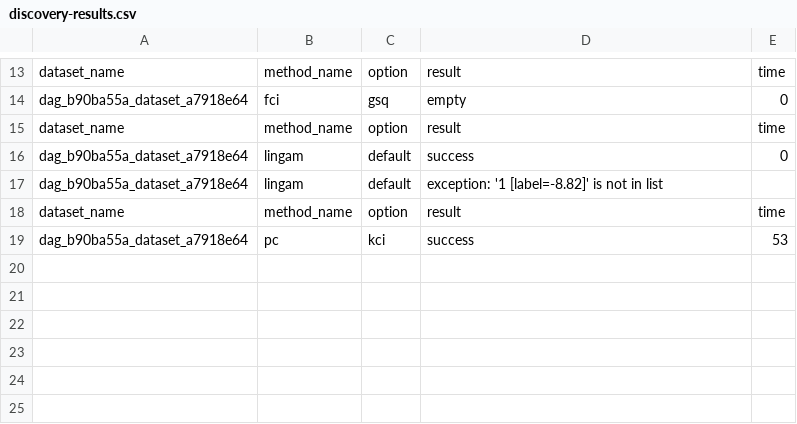
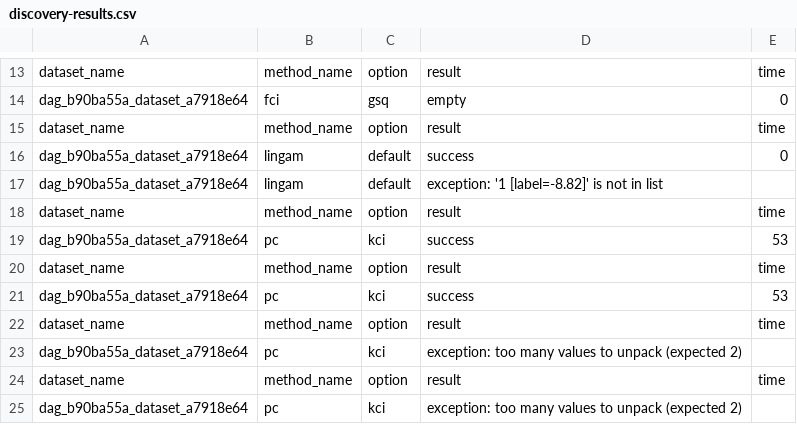
Before and after one commit to mmarkakis/eccs, a CSV file: src/evaluation/discovery-results.csv, drawn as a sheet; only a part is shown, gaps mark what is left out; the diff names each change by its address in the sheet, - before the commit and + after, or states it on an @@ line.

```diff
--- a/src/evaluation/discovery-results.csv
+++ b/src/evaluation/discovery-results.csv
+row 20: dataset_name | method_name | option | result | time
+row 21: dag_b90ba55a_dataset_a7918e64 | pc | kci | success | 53
+row 22: dataset_name | method_name | option | result | time
+row 23: dag_b90ba55a_dataset_a7918e64 | pc | kci | exception: too many values to unpack (expected 2)
+row 24: dataset_name | method_name | option | result | time
+row 25: dag_b90ba55a_dataset_a7918e64 | pc | kci | exception: too many values to unpack (expected 2)
```
Also changed, not shown: 9 other files.
